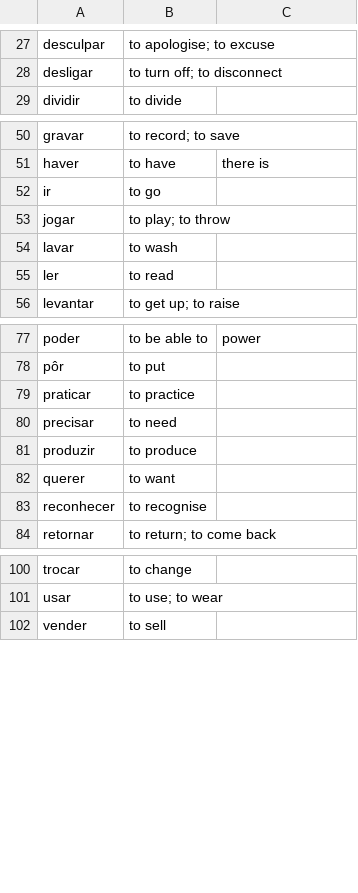
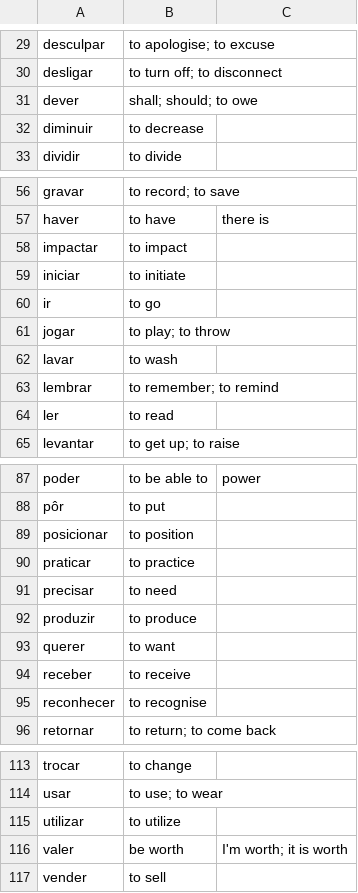
Before and after one commit to munckymagik/lang-quiz, a CSV file: data/verbs/infinitives.csv, drawn as a sheet; only a part is shown, gaps mark what is left out; the diff covers the shown part only.

Commit message:
Add more infinitives

```diff
--- a/data/verbs/infinitives.csv
+++ b/data/verbs/infinitives.csv
@@ -28,2 +30,4 @@ desculpar,to apologise; to excuse,
 desligar,to turn off; to disconnect,
+dever,shall; should; to owe,
+diminuir,to decrease,
 dividir,to divide,
@@ -51,2 +57,4 @@ gravar,to record; to save,
 haver,to have,there is
+impactar,to impact,
+iniciar,to initiate,
 ir,to go,
@@ -54,2 +62,3 @@ jogar,to play; to throw,
 lavar,to wash,
+lembrar,to remember; to remind,
 ler,to read,
@@ -78,2 +88,3 @@ poder,to be able to,power
 pôr,to put,
+posicionar,to position,
 praticar,to practice,
@@ -82,2 +93,3 @@ produzir,to produce,
 querer,to want,
+receber,to receive,
 reconhecer,to recognise,
@@ -101,2 +114,4 @@ trocar,to change,
 usar,to use; to wear,
+utilizar,to utilize,
+valer,be worth,I'm worth; it is worth
 vender,to sell,
```
Also changed, not shown: 3 added rows and 3 moved rows elsewhere in this file.
